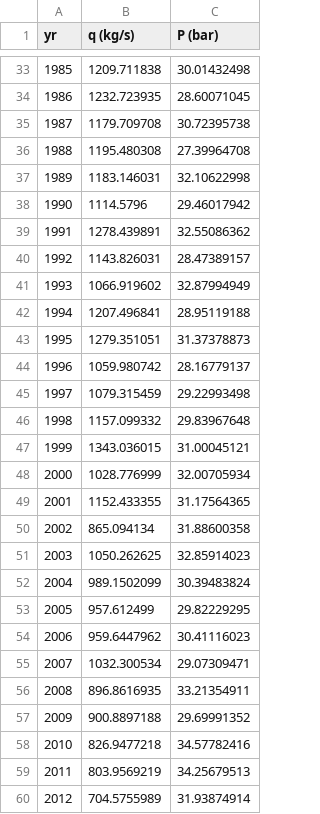
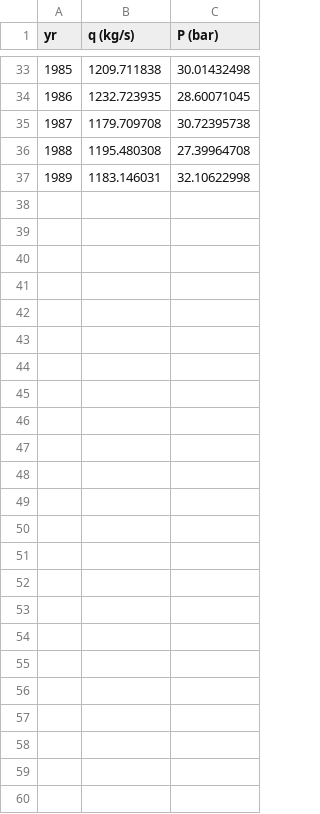
Before and after one commit to ikim318/263CM, a CSV file: Dataset.csv, drawn as a sheet; only a part is shown, gaps mark what is left out.

```diff
--- a/Dataset.csv
+++ b/Dataset.csv
@@ -37,24 +37 @@ yr,q (kg/s),P (bar)
 1989,1183.146031,32.10622998
-1990,1114.5796,29.46017942
-1991,1278.439891,32.55086362
-1992,1143.826031,28.47389157
-1993,1066.919602,32.87994949
-1994,1207.496841,28.95119188
-1995,1279.351051,31.37378873
-1996,1059.980742,28.16779137
-1997,1079.315459,29.22993498
-1998,1157.099332,29.83967648
-1999,1343.036015,31.00045121
-2000,1028.776999,32.00705934
-2001,1152.433355,31.17564365
-2002,865.094134,31.88600358
-2003,1050.262625,32.85914023
-2004,989.1502099,30.39483824
-2005,957.612499,29.82229295
-2006,959.6447962,30.41116023
-2007,1032.300534,29.07309471
-2008,896.8616935,33.21354911
-2009,900.8897188,29.69991352
-2010,826.9477218,34.57782416
-2011,803.9569219,34.25679513
-2012,704.5755989,31.93874914
```
Also changed, not shown: 8 other files.
